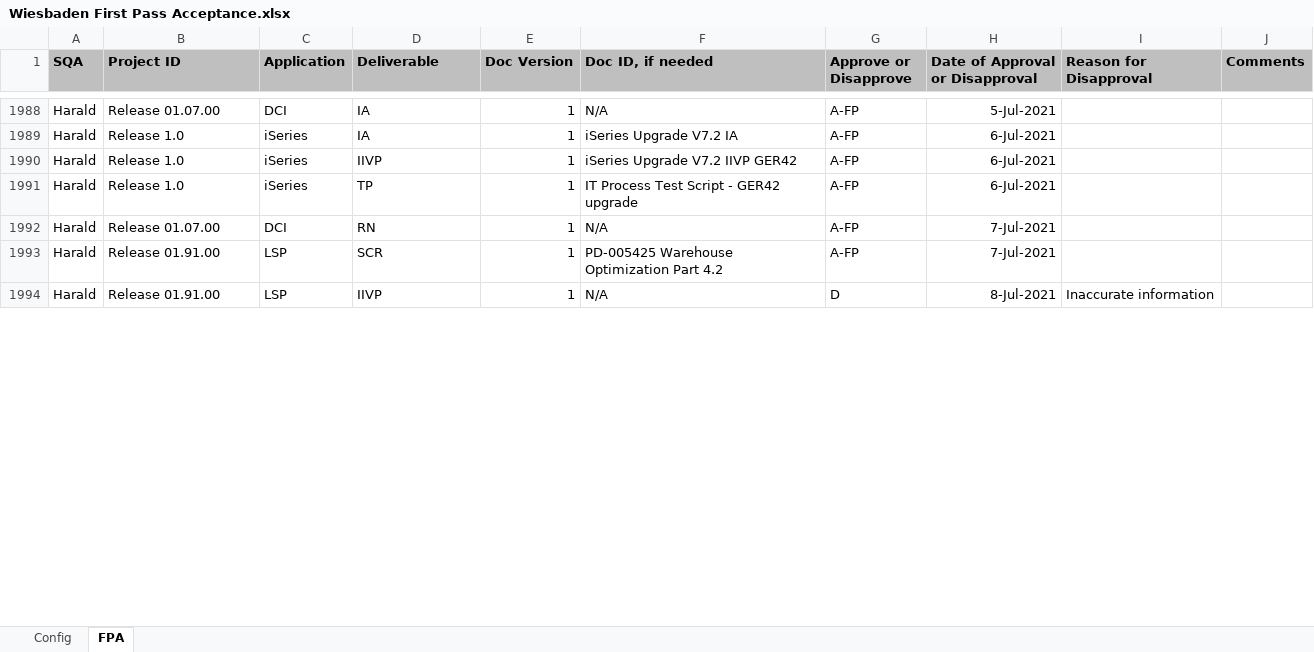
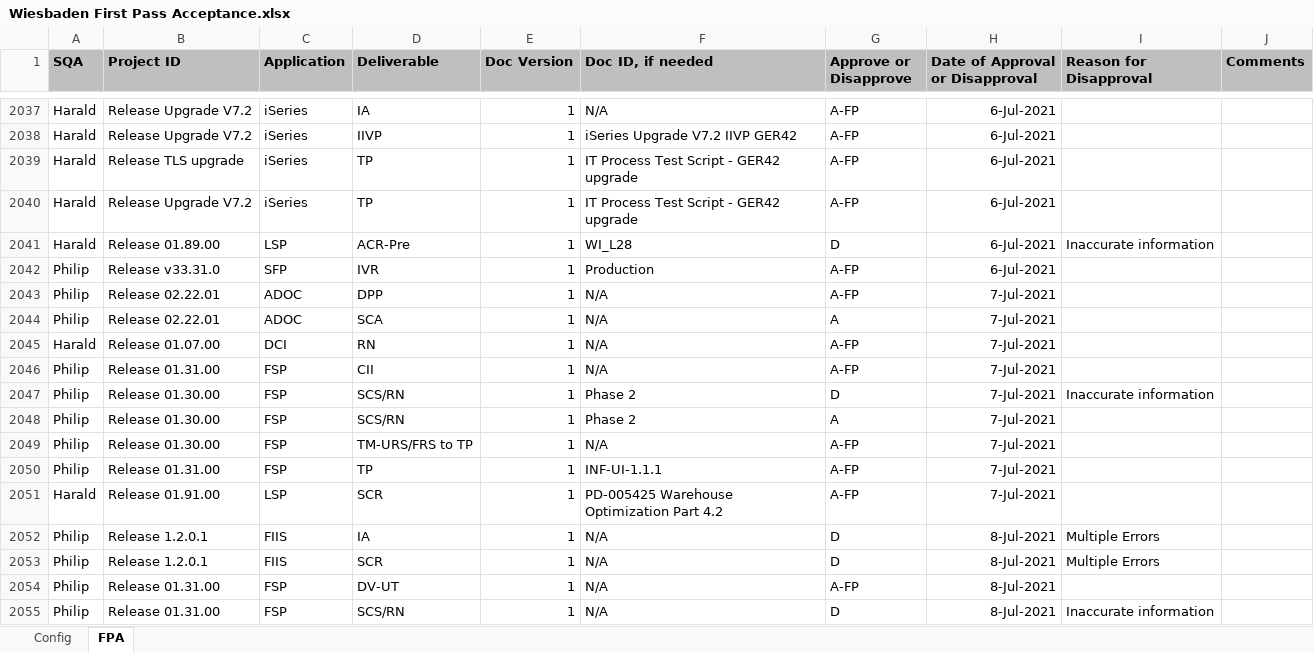
Before and after one commit to ab9sq/firstPassAcceptance, an Excel workbook: data/Wiesbaden First Pass Acceptance.xlsx, sheet FPA, drawn as a sheet; only a part is shown, gaps mark what is left out; the shorter side is filled out with more unchanged rows; values as stored, in another font and other column widths than the file's, no borders; addresses are those after the commit; the diff covers the shown part only; the diff names each change by its address in the sheet, - before the commit and + after, or states it on an @@ line.

```diff
--- a/data/Wiesbaden First Pass Acceptance.xlsx (sheet FPA)
+++ b/data/Wiesbaden First Pass Acceptance.xlsx (sheet FPA)
-B2037 (Project ID): Release 01.07.00
+B2037 (Project ID): Release Upgrade V7.2
-C2037 (Application): DCI
+C2037 (Application): iSeries
-H2037 (Date of Approval or Disapproval): 5-Jul-2021
+H2037 (Date of Approval or Disapproval): 6-Jul-2021
-B2038 (Project ID): Release 1.0
+B2038 (Project ID): Release Upgrade V7.2
-D2038 (Deliverable): IA
+D2038 (Deliverable): IIVP
-F2038 (Doc ID, if needed): iSeries Upgrade V7.2 IA
+F2038 (Doc ID, if needed): iSeries Upgrade V7.2 IIVP GER42
-B2039 (Project ID): Release 1.0
+B2039 (Project ID): Release TLS upgrade
-D2039 (Deliverable): IIVP
+D2039 (Deliverable): TP
-F2039 (Doc ID, if needed): iSeries Upgrade V7.2 IIVP GER42
+F2039 (Doc ID, if needed): IT Process Test Script - GER42 upgrade
-B2040 (Project ID): Release 1.0
+B2040 (Project ID): Release Upgrade V7.2
+row 2041: Harald | Release 01.89.00 | LSP | ACR-Pre | 1 | WI_L28 | D | 6-Jul-2021 | Inaccurate information
+row 2042: Philip | Release v33.31.0 | SFP | IVR | 1 | Production | A-FP | 6-Jul-2021
+row 2043: Philip | Release 02.22.01 | ADOC | DPP | 1 | N/A | A-FP | 7-Jul-2021
+row 2044: Philip | Release 02.22.01 | ADOC | SCA | 1 | N/A | A | 7-Jul-2021
+row 2046: Philip | Release 01.31.00 | FSP | CII | 1 | N/A | A-FP | 7-Jul-2021
+row 2047: Philip | Release 01.30.00 | FSP | SCS/RN | 1 | Phase 2 | D | 7-Jul-2021 | Inaccurate information
+row 2048: Philip | Release 01.30.00 | FSP | SCS/RN | 1 | Phase 2 | A | 7-Jul-2021
+row 2049: Philip | Release 01.30.00 | FSP | TM-URS/FRS to TP | 1 | N/A | A-FP | 7-Jul-2021
+row 2050: Philip | Release 01.31.00 | FSP | TP | 1 | INF-UI-1.1.1 | A-FP | 7-Jul-2021
+row 2052: Philip | Release 1.2.0.1 | FIIS | IA | 1 | N/A | D | 8-Jul-2021 | Multiple Errors
+row 2053: Philip | Release 1.2.0.1 | FIIS | SCR | 1 | N/A | D | 8-Jul-2021 | Multiple Errors
+row 2054: Philip | Release 01.31.00 | FSP | DV-UT | 1 | N/A | A-FP | 8-Jul-2021
+row 2055: Philip | Release 01.31.00 | FSP | SCS/RN | 1 | N/A | D | 8-Jul-2021 | Inaccurate information
```
Also changed, not shown: 170 added rows, 6 moved rows and 16 edited cells elsewhere in this sheet, data/Dallas First Pass Acceptance.xlsx, data/Div First Pass Acceptance.xlsx, 4 other files.
